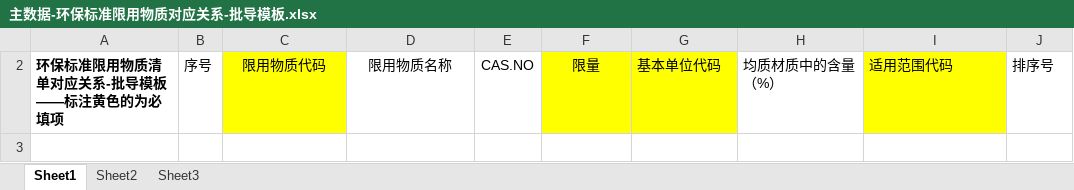
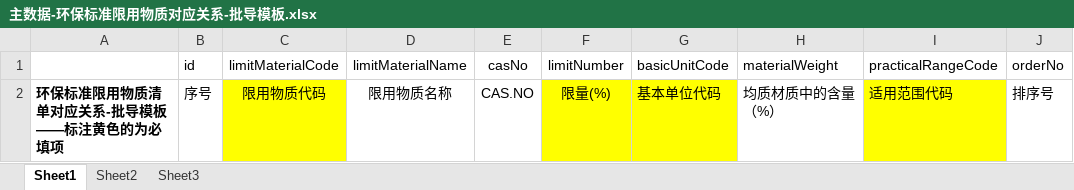
Before and after one commit to FanFanJUN/Umi-WEB, an Excel workbook: public/templates/主数据-环保标准限用物质对应关系-批导模板.xlsx, sheet Sheet1, drawn as a sheet; values as stored, in another font and other column widths than the file's, no borders; the diff names each change by its address in the sheet, - before the commit and + after, or states it on an @@ line.

```diff
--- a/public/templates/主数据-环保标准限用物质对应关系-批导模板.xlsx (sheet Sheet1)
+++ b/public/templates/主数据-环保标准限用物质对应关系-批导模板.xlsx (sheet Sheet1)
+row 1:  | id | limitMaterialCode | limitMaterialName | casNo | limitNumber | basicUnitCode | materialWeight | practicalRangeCode | orderNo
-F2: 限量
+F2: 限量(%)
```
Also changed, not shown: public/templates/主数据-豁免条款-批导模板.xlsx.
